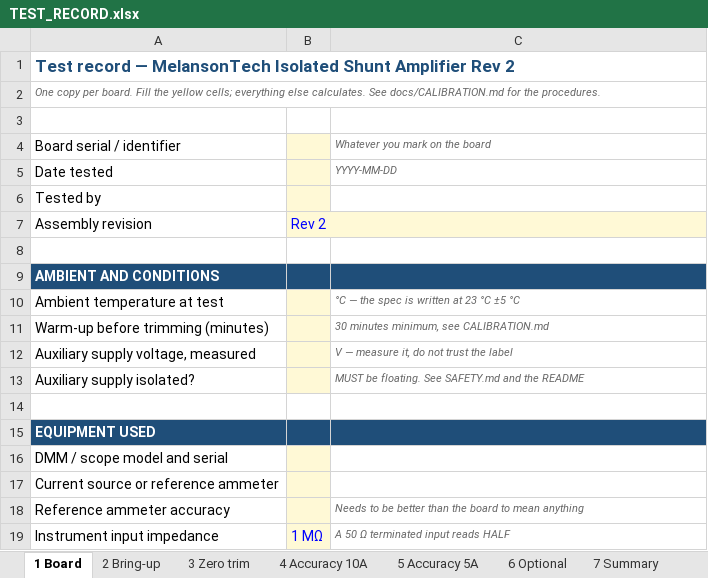
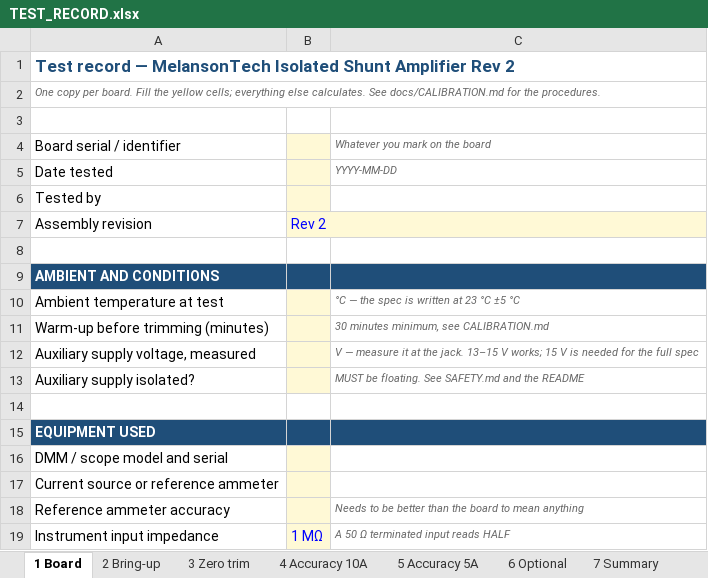
Before and after one commit to MelansonTech/Melanson-Tech-Isolated-Shunt-Amplifier, an Excel workbook: docs/TEST_RECORD.xlsx, sheet 1 Board, drawn as a sheet; values as stored, in another font and other column widths than the file's, no borders; the diff names each change by its address in the sheet, - before the commit and + after, or states it on an @@ line.

Commit message:
Input voltage spec is 13-15 V, not 15 V
Picked up from the README edit made on GitHub. It materially changes finding 2:

  Vin     VregIn   +12 rail  6 V ref  swing above ref  5 A range needs 5 V
  13.0 V  12.63 V  10.93 V   5.47 V       5.32 V       OK, 0.32 V margin
  14.0 V  13.63 V  11.93 V   5.97 V       5.82 V       OK
  14.9 V  14.53 V  12.00 V   6.00 V       5.85 V       regulation starts here
  15.0 V  14.63 V  12.00 V   6.00 V       5.85 V       OK

The board works at 13 V. The rail sags to ~10.9 V and the 6 V reference with
it, but DiffAmpRef and ISenseRTN come from identical dividers off that same
rail, so they track and their difference stays nulled; gain is set by resistor
ratios and the Si8921 on the regulated +5 V. Zero and gain both survive an
unregulated rail - the matched-divider architecture paying for itself again.
What degrades is output headroom: 5.32 V of swing at 13 V against the 5.0 V the
5 A range needs at full scale, a 6 % margin.

An earlier draft called this a hard failure at 15 V. Wrong in both directions -
15 V is comfortably inside regulation, and 13 V degrades gracefully.

Two limits close in from opposite sides:

  minimum for a regulated +12   14.87 V   U1 needs 14.5 V + 0.37 V input path
  maximum continuous            15.60 V   Rel1 coil at 130 % of its 12 V rating

So full specified performance lives in a +/-2.4 % window around 15.2 V, and the
ends trade against each other: 13 V is easier on U6 thermals (0.46 W vs 0.58 W)
and the relay coil (108 % vs 125 % of rating), 15 V is the only end that
regulates. Fixing it needs two parts on a future revision - a low-dropout 12 V
regulator for U1, and the relay coil driven from +12 rather than Vin.

Test record now judges +12 against the measured supply rather than a fixed
window, so an unregulated rail at 13 V reads as expected, not as a fault.

```diff
--- a/docs/TEST_RECORD.xlsx (sheet 1 Board)
+++ b/docs/TEST_RECORD.xlsx (sheet 1 Board)
-C12: …— measure it, do not trust the label
+C12: …— measure it at the jack. 13–15 V works; 15 V is needed for the full spec
```
Also changed, not shown: sheet 4 Accuracy 10A, sheet 5 Accuracy 5A, sheet 2 Bring-up, sheet 7 Summary, sheet 3 Zero trim, 4 other files.
